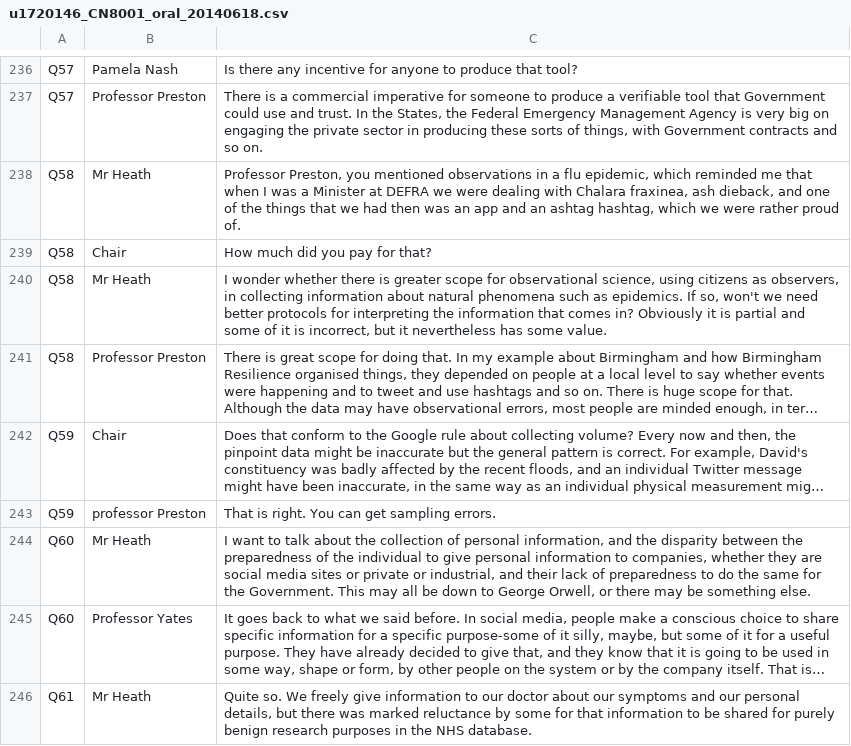
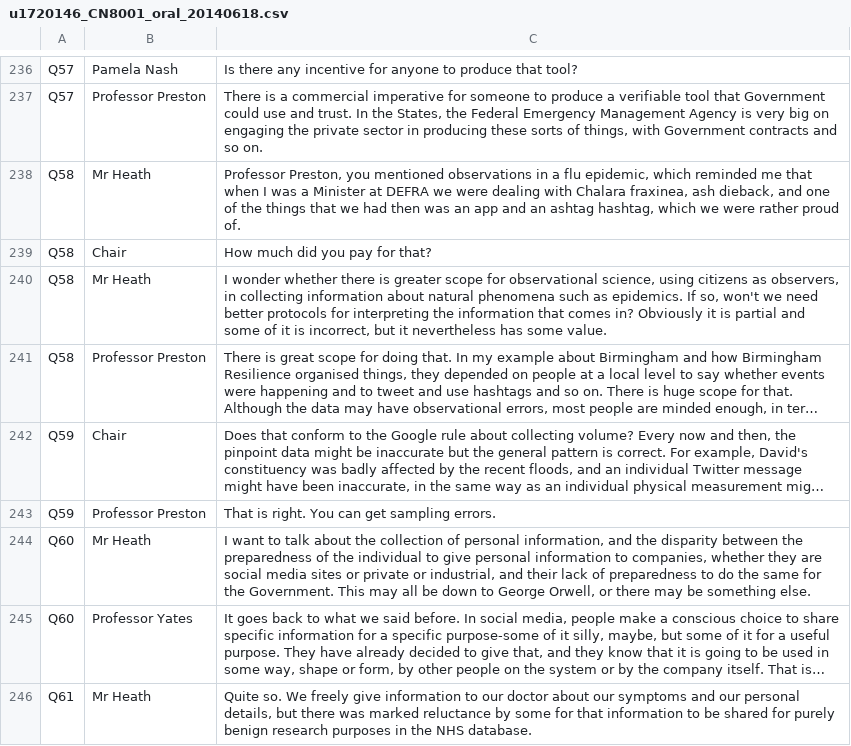
Before and after one commit to ericchchiu/u1720146_CN8001_data, a CSV file: u1720146_CN8001_oral_20140618.csv, drawn as a sheet; only a part is shown, gaps mark what is left out; long unchanged cells end in …; the diff names each change by its address in the sheet, - before the commit and + after, or states it on an @@ line.

```diff
--- a/u1720146_CN8001_oral_20140618.csv
+++ b/u1720146_CN8001_oral_20140618.csv
-B243: professor Preston
+B243: Professor Preston
```
Also changed, not shown: academicUttrncesWordCount.csv, u1720146_CN8001_Responsible_Use_of_Data.csv, 17 other files.
